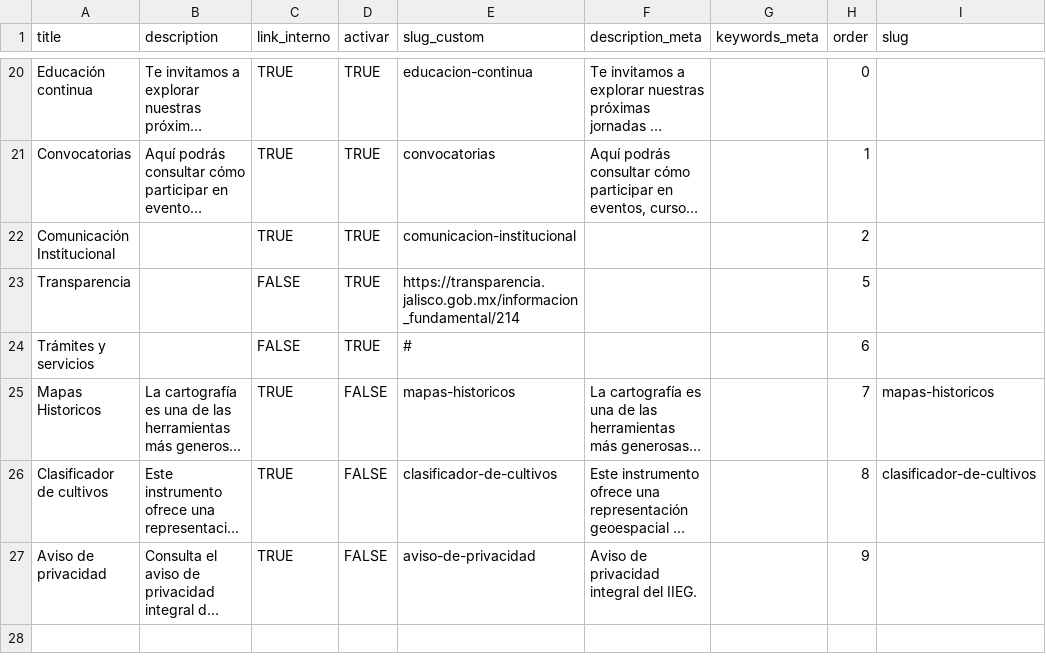
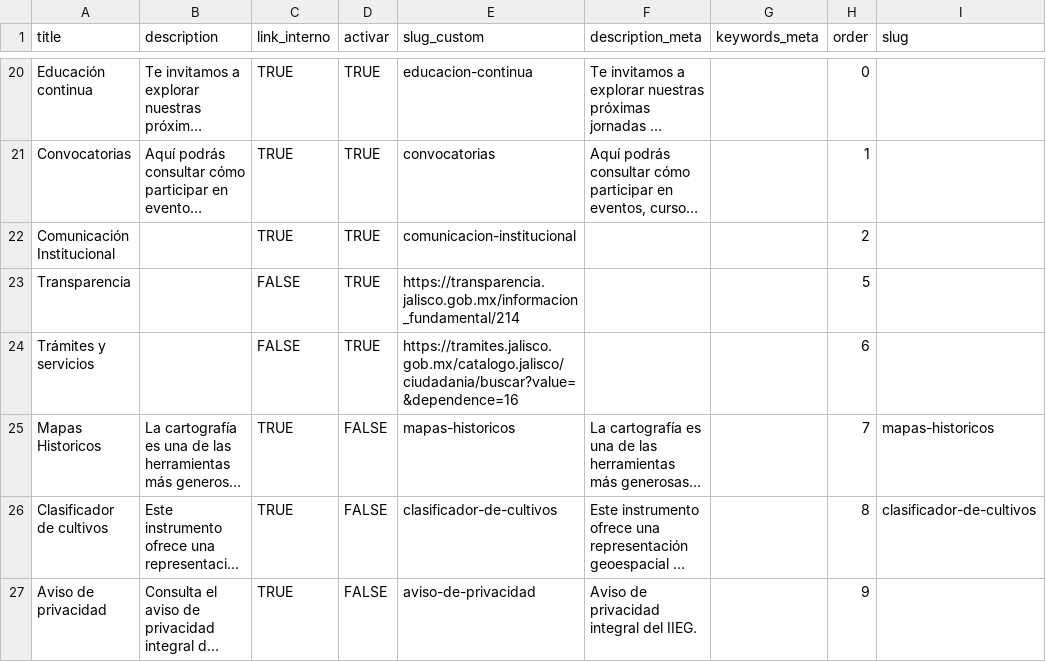
Before and after one commit to iieg-oficial/sitio2026, a CSV file: api/scripts/examples/page_import_example.csv, drawn as a sheet; only a part is shown, gaps mark what is left out; long unchanged cells end in …; the diff names each change by its address in the sheet, - before the commit and + after, or states it on an @@ line.

Commit message:
fix: link tramites y servicios

```diff
--- a/api/scripts/examples/page_import_example.csv
+++ b/api/scripts/examples/page_import_example.csv
-E24 (slug_custom): #
+E24 (slug_custom): https://tramites.jalisco.gob.mx/catalogo.jalisco/ciudadania/buscar?value=&dependence=16
```
Also changed, not shown: 2 other files.
